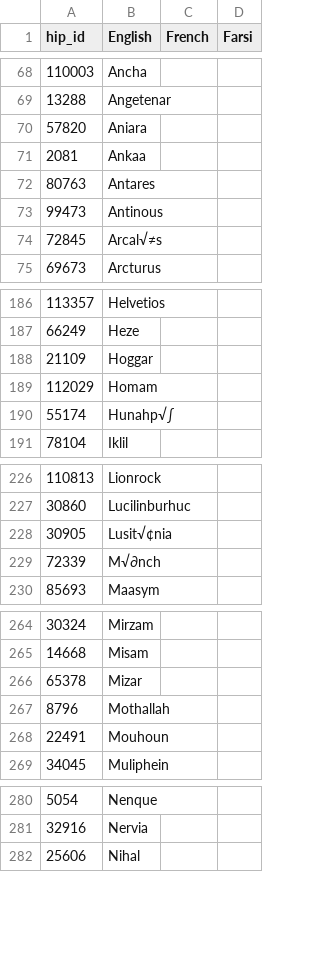
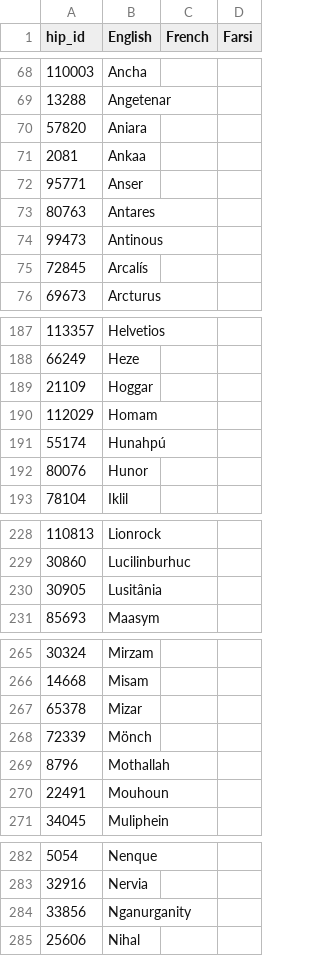
Before and after one commit to steveberardi/starplot, a CSV file: data/raw/translations/star_names.csv, drawn as a sheet; only a part is shown, gaps mark what is left out; the diff covers the shown part only.

```diff
--- a/data/raw/translations/star_names.csv
+++ b/data/raw/translations/star_names.csv
@@ -71,5 +71,6 @@
 2081,Ankaa,,
+95771,Anser,,
 80763,Antares,,
 99473,Antinous,,
-72845,Arcal√≠s,,
+72845,Arcalís,,
 69673,Arcturus,,
@@ -189,3 +190,4 @@
 112029,Homam,,
-55174,Hunahp√∫,,
+55174,Hunahpú,,
+80076,Hunor,,
 78104,Iklil,,
@@ -227,4 +229,3 @@
 30860,Lucilinburhuc,,
-30905,Lusit√¢nia,,
-72339,M√∂nch,,
+30905,Lusitânia,,
 85693,Maasym,,
@@ -266,2 +267,3 @@
 65378,Mizar,,
+72339,Mönch,,
 8796,Mothallah,,
@@ -281,2 +283,3 @@
 32916,Nervia,,
+33856,Nganurganity,,
 25606,Nihal,,
```
Also changed, not shown: 4 added rows, 4 removed rows and 9 edited cells elsewhere in this file.
